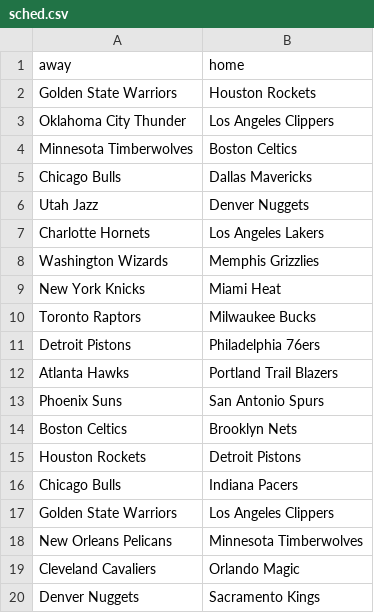
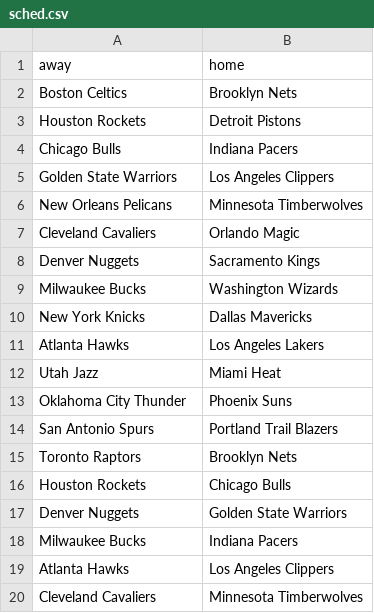
Before and after one commit to tvbassine/four.factors.data, a CSV file: sched.csv, drawn as a sheet; only a part is shown; the shorter side is filled out with more unchanged rows.

```diff
--- a/sched.csv
+++ b/sched.csv
@@ -1,14 +1,2 @@
 "away","home"
-"Golden State Warriors","Houston Rockets"
-"Oklahoma City Thunder","Los Angeles Clippers"
-"Minnesota Timberwolves","Boston Celtics"
-"Chicago Bulls","Dallas Mavericks"
-"Utah Jazz","Denver Nuggets"
-"Charlotte Hornets","Los Angeles Lakers"
-"Washington Wizards","Memphis Grizzlies"
-"New York Knicks","Miami Heat"
-"Toronto Raptors","Milwaukee Bucks"
-"Detroit Pistons","Philadelphia 76ers"
-"Atlanta Hawks","Portland Trail Blazers"
-"Phoenix Suns","San Antonio Spurs"
 "Boston Celtics","Brooklyn Nets"
```
Also changed, not shown: factors.12.24.csv.
